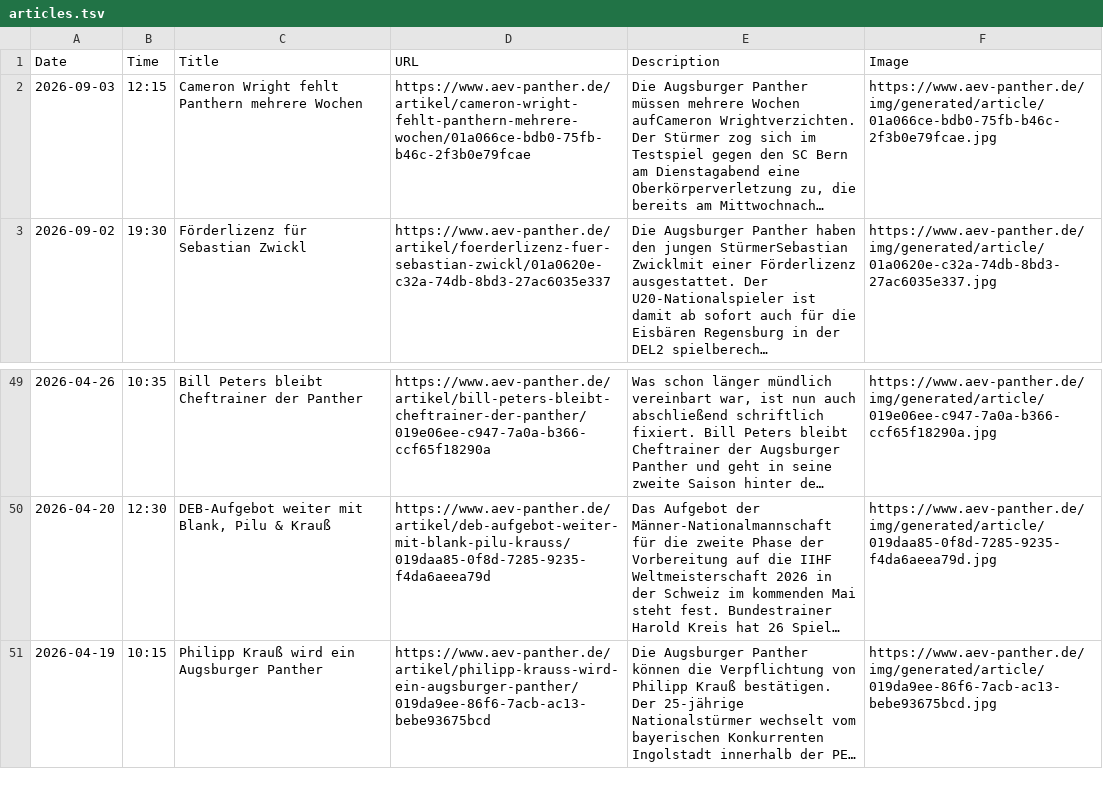
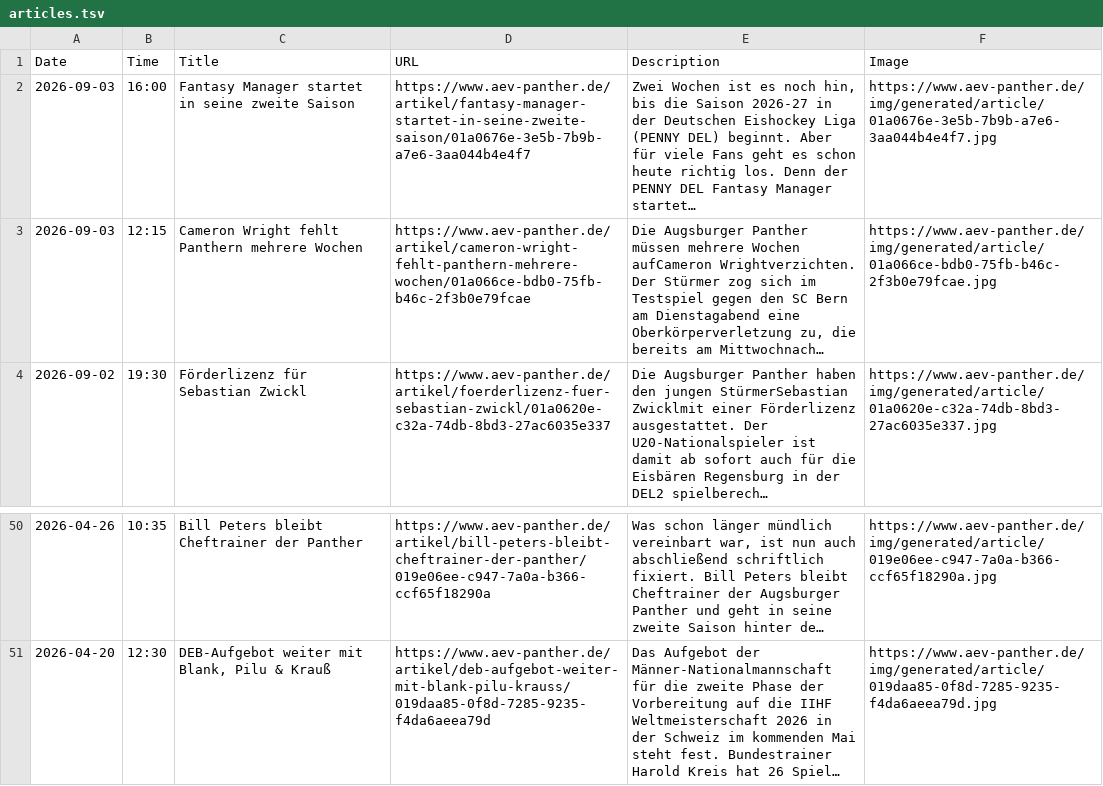
Before and after one commit to bennokress/rss-feeds, a TSV file: Augsburger Panther/articles.tsv, drawn as a sheet; only a part is shown, gaps mark what is left out.

```diff
--- a/Augsburger Panther/articles.tsv
+++ b/Augsburger Panther/articles.tsv
@@ -1,2 +1,3 @@
 Date	Time	Title	URL	Description	Image
+2026-09-03	16:00	Fantasy Manager startet in seine zweite Saison	https://www.aev-panther.de/artikel/fantasy-manager-startet-in-seine-zweite-saison/01a0676e-3e5b-7b9b-a7e6-3aa044b4e4f7	Zwei Wochen ist es noch hin, bis die Saison 2026-27 in der Deutschen Eishockey Liga (PENNY DEL) beginnt. Aber für viele Fans geht es schon heute richtig los. Denn der PENNY DEL Fantasy Manager startet…	https://www.aev-panther.de/img/generated/article/01a0676e-3e5b-7b9b-a7e6-3aa044b4e4f7.jpg
 2026-09-03	12:15	Cameron Wright fehlt Panthern mehrere Wochen	https://www.aev-panther.de/artikel/cameron-wright-fehlt-panthern-mehrere-wochen/01a066ce-bdb0-75fb-b46c-2f3b0e79fcae	Die Augsburger Panther müssen mehrere Wochen aufCameron Wrightverzichten. Der Stürmer zog sich im Testspiel gegen den SC Bern am Dienstagabend eine Oberkörperverletzung zu, die bereits am Mittwochnach…	https://www.aev-panther.de/img/generated/article/01a066ce-bdb0-75fb-b46c-2f3b0e79fcae.jpg
@@ -50,2 +51 @@ Date	Time	Title	URL	Description	Image
 2026-04-20	12:30	DEB-Aufgebot weiter mit Blank, Pilu & Krauß	https://www.aev-panther.de/artikel/deb-aufgebot-weiter-mit-blank-pilu-krauss/019daa85-0f8d-7285-9235-f4da6aeea79d	Das Aufgebot der Männer-Nationalmannschaft für die zweite Phase der Vorbereitung auf die IIHF Weltmeisterschaft 2026 in der Schweiz im kommenden Mai steht fest. Bundestrainer Harold Kreis hat 26 Spiel…	https://www.aev-panther.de/img/generated/article/019daa85-0f8d-7285-9235-f4da6aeea79d.jpg
-2026-04-19	10:15	Philipp Krauß wird ein Augsburger Panther	https://www.aev-panther.de/artikel/philipp-krauss-wird-ein-augsburger-panther/019da9ee-86f6-7acb-ac13-bebe93675bcd	Die Augsburger Panther können die Verpflichtung von Philipp Krauß bestätigen. Der 25-jährige Nationalstürmer wechselt vom bayerischen Konkurrenten Ingolstadt innerhalb der PE…	https://www.aev-panther.de/img/generated/article/019da9ee-86f6-7acb-ac13-bebe93675bcd.jpg
```
Also changed, not shown: 1 other file.
